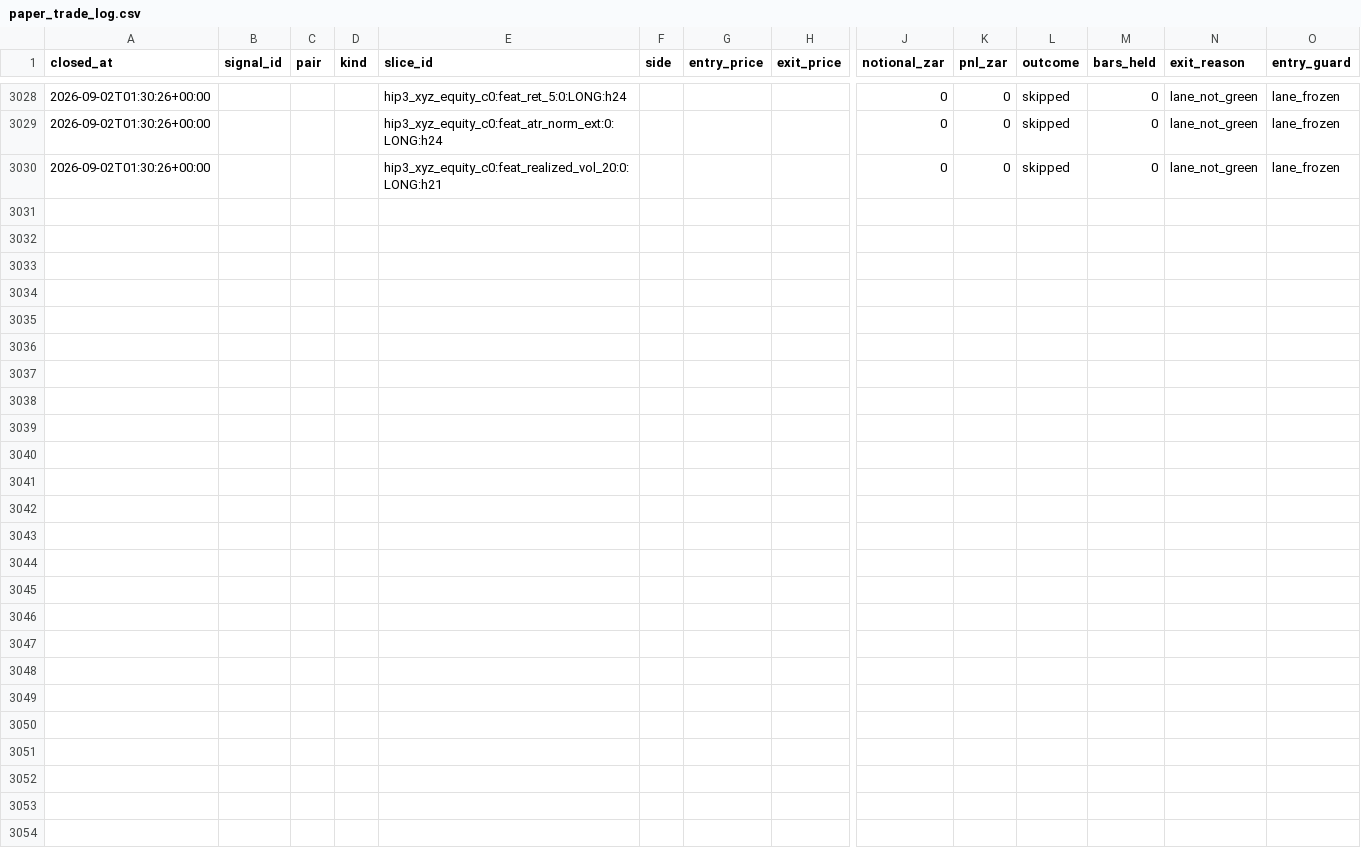
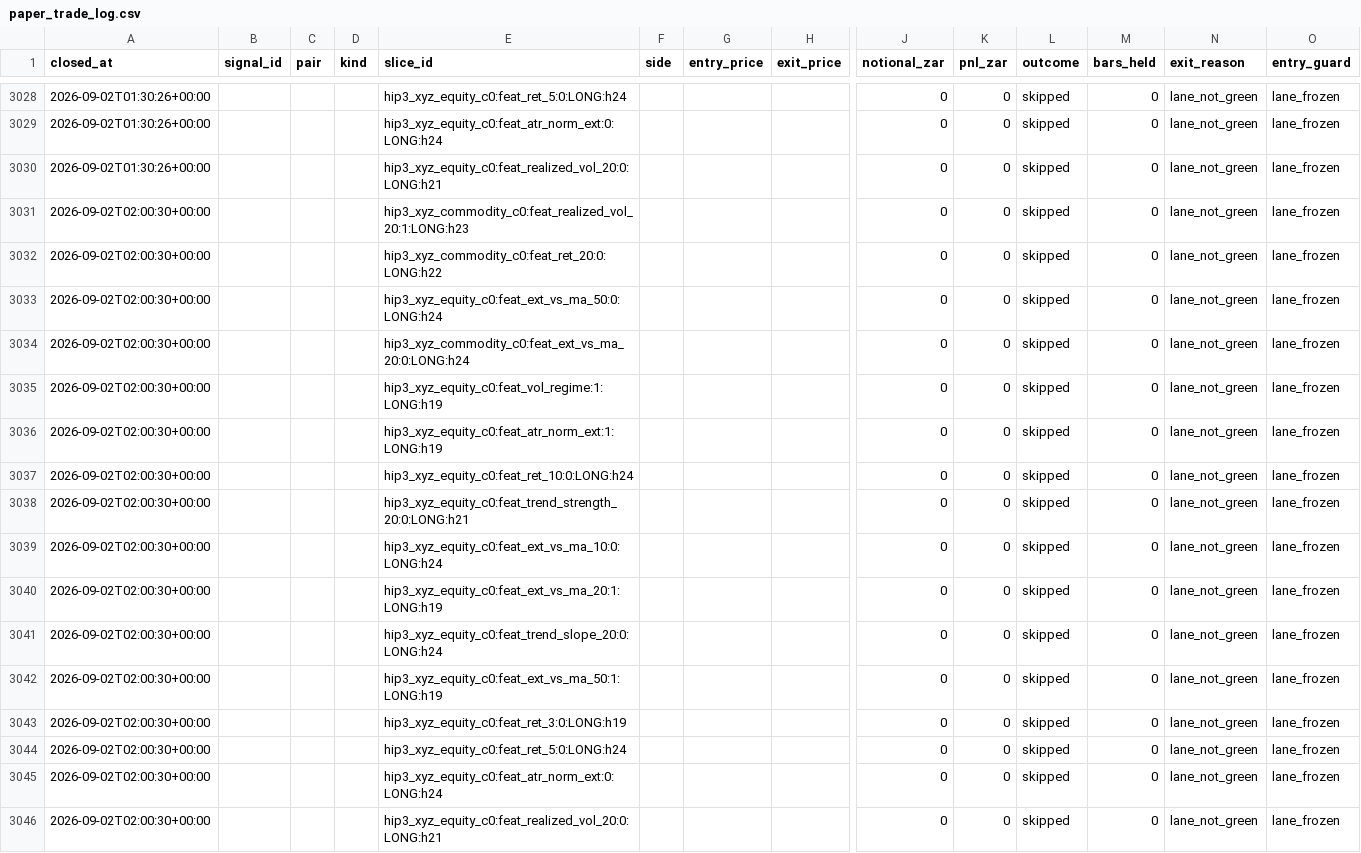
Before and after one commit to 6ixtyn9-sudo/Breakwater, a CSV file: localdata/research/paper_trade_log.csv, drawn as a sheet; only a part is shown, gaps mark what is left out; rows hold the shown columns only; the diff names each change by its address in the sheet, - before the commit and + after, or states it on an @@ line.

```diff
--- a/localdata/research/paper_trade_log.csv
+++ b/localdata/research/paper_trade_log.csv
+row 3031: 2026-09-02T02:00:30+00:00 |  |  |  | hip3_xyz_commodity_c0:feat_realized_vol_20:1:LONG:h23 |  |  |  | 0 | 0 | skipped | 0 | lane_not_green | lane_frozen
+row 3032: 2026-09-02T02:00:30+00:00 |  |  |  | hip3_xyz_commodity_c0:feat_ret_20:0:LONG:h22 |  |  |  | 0 | 0 | skipped | 0 | lane_not_green | lane_frozen
+row 3033: 2026-09-02T02:00:30+00:00 |  |  |  | hip3_xyz_equity_c0:feat_ext_vs_ma_50:0:LONG:h24 |  |  |  | 0 | 0 | skipped | 0 | lane_not_green | lane_frozen
+row 3034: 2026-09-02T02:00:30+00:00 |  |  |  | hip3_xyz_commodity_c0:feat_ext_vs_ma_20:0:LONG:h24 |  |  |  | 0 | 0 | skipped | 0 | lane_not_green | lane_frozen
+row 3035: 2026-09-02T02:00:30+00:00 |  |  |  | hip3_xyz_equity_c0:feat_vol_regime:1:LONG:h19 |  |  |  | 0 | 0 | skipped | 0 | lane_not_green | lane_frozen
+row 3036: 2026-09-02T02:00:30+00:00 |  |  |  | hip3_xyz_equity_c0:feat_atr_norm_ext:1:LONG:h19 |  |  |  | 0 | 0 | skipped | 0 | lane_not_green | lane_frozen
+row 3037: 2026-09-02T02:00:30+00:00 |  |  |  | hip3_xyz_equity_c0:feat_ret_10:0:LONG:h24 |  |  |  | 0 | 0 | skipped | 0 | lane_not_green | lane_frozen
+row 3038: 2026-09-02T02:00:30+00:00 |  |  |  | hip3_xyz_equity_c0:feat_trend_strength_20:0:LONG:h21 |  |  |  | 0 | 0 | skipped | 0 | lane_not_green | lane_frozen
+row 3039: 2026-09-02T02:00:30+00:00 |  |  |  | hip3_xyz_equity_c0:feat_ext_vs_ma_10:0:LONG:h24 |  |  |  | 0 | 0 | skipped | 0 | lane_not_green | lane_frozen
+row 3040: 2026-09-02T02:00:30+00:00 |  |  |  | hip3_xyz_equity_c0:feat_ext_vs_ma_20:1:LONG:h19 |  |  |  | 0 | 0 | skipped | 0 | lane_not_green | lane_frozen
+row 3041: 2026-09-02T02:00:30+00:00 |  |  |  | hip3_xyz_equity_c0:feat_trend_slope_20:0:LONG:h24 |  |  |  | 0 | 0 | skipped | 0 | lane_not_green | lane_frozen
+row 3042: 2026-09-02T02:00:30+00:00 |  |  |  | hip3_xyz_equity_c0:feat_ext_vs_ma_50:1:LONG:h19 |  |  |  | 0 | 0 | skipped | 0 | lane_not_green | lane_frozen
+row 3043: 2026-09-02T02:00:30+00:00 |  |  |  | hip3_xyz_equity_c0:feat_ret_3:0:LONG:h19 |  |  |  | 0 | 0 | skipped | 0 | lane_not_green | lane_frozen
+row 3044: 2026-09-02T02:00:30+00:00 |  |  |  | hip3_xyz_equity_c0:feat_ret_5:0:LONG:h24 |  |  |  | 0 | 0 | skipped | 0 | lane_not_green | lane_frozen
+row 3045: 2026-09-02T02:00:30+00:00 |  |  |  | hip3_xyz_equity_c0:feat_atr_norm_ext:0:LONG:h24 |  |  |  | 0 | 0 | skipped | 0 | lane_not_green | lane_frozen
+row 3046: 2026-09-02T02:00:30+00:00 |  |  |  | hip3_xyz_equity_c0:feat_realized_vol_20:0:LONG:h21 |  |  |  | 0 | 0 | skipped | 0 | lane_not_green | lane_frozen
```
Also changed, not shown: localdata/research/paper_counterfactual_log.csv, localdata/status.csv, 3 other files.
